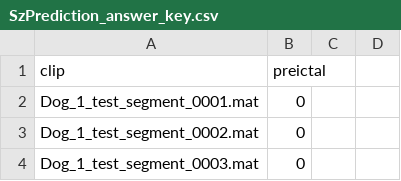
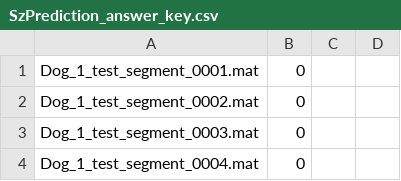
Before and after one commit to guerrajorge/Big-Data-Project, a CSV file: SzPrediction_answer_key.csv, drawn as a sheet; only a part is shown; the shorter side is filled out with more unchanged rows.

```diff
--- a/SzPrediction_answer_key.csv
+++ b/SzPrediction_answer_key.csv
@@ -1,2 +1 @@
-clip,preictal,,
 Dog_1_test_segment_0001.mat,0,,
```
Also changed, not shown: 3 other files.
